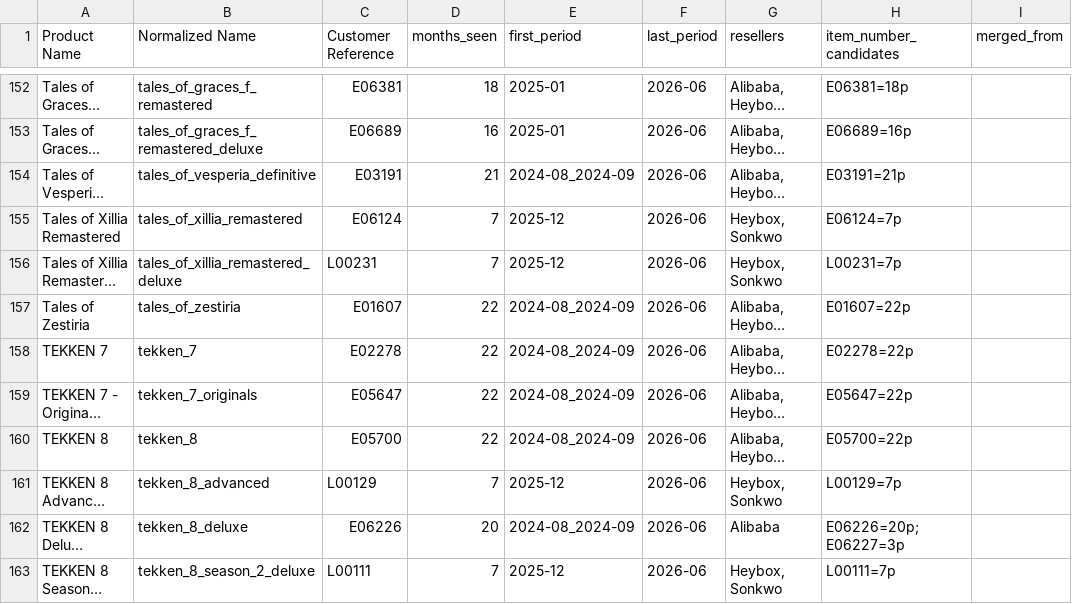
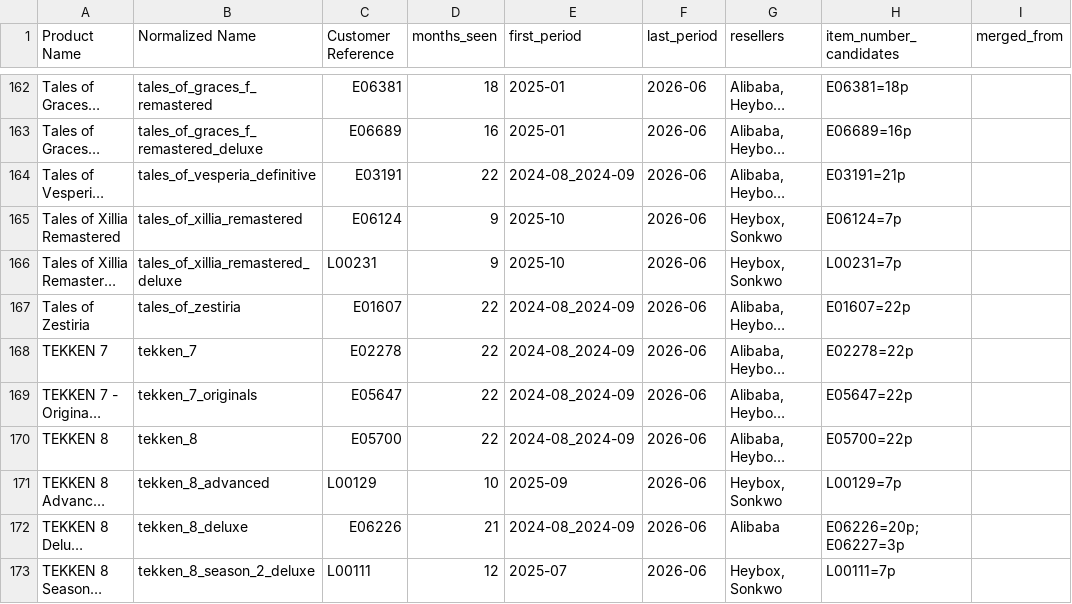
Before and after one commit to christopher-drews/bandai-data-analysis, a CSV file: data/level_1_extract_skus/skus.csv, drawn as a sheet; only a part is shown, gaps mark what is left out; long unchanged cells end in …; addresses are those after the commit; the diff covers the shown part only; the diff names each change by its address in the sheet, - before the commit and + after, or states it on an @@ line.

Commit message:
Enhance SKU extraction and promotion history processing
- Updated level_1_extract_promo_history.py to include a mapping for variant aliases, improving the handling of merged spelling variants in promotional data.
- Enhanced level_1_extract_srp_history.py to similarly incorporate alias mapping for consistent SKU representation across SRP history.
- Modified level_3_build_scenario.py to emit all SKUs, regardless of paxCode presence, ensuring comprehensive catalog output.
- Adjusted data validation in level_1_extract_skus.py to retain SKUs with blank item numbers, allowing for better tracking of upcoming titles.
- Updated RUNBOOK.md to reflect changes in SKU processing and promotion history extraction.

This commit improves the accuracy and completeness of SKU and promotion data handling.

```diff
--- a/data/level_1_extract_skus/skus.csv
+++ b/data/level_1_extract_skus/skus.csv
-D164 (months_seen): 21
+D164 (months_seen): 22
-D165:D166 (months_seen): 7
+D165:D166 (months_seen): 9
-E165:E166 (first_period): 2025-12
+E165:E166 (first_period): 2025-10
-D171 (months_seen): 7
+D171 (months_seen): 10
-E171 (first_period): 2025-12
+E171 (first_period): 2025-09
-D172 (months_seen): 20
+D172 (months_seen): 21
-D173 (months_seen): 7
+D173 (months_seen): 12
-E173 (first_period): 2025-12
+E173 (first_period): 2025-07
```
Also changed, not shown: 12 added rows and 58 edited cells elsewhere in this file, data/level_1_extract_skus/review.csv, data/level_1_extract_srp_history/product_srp_history.csv, 11 other files.
